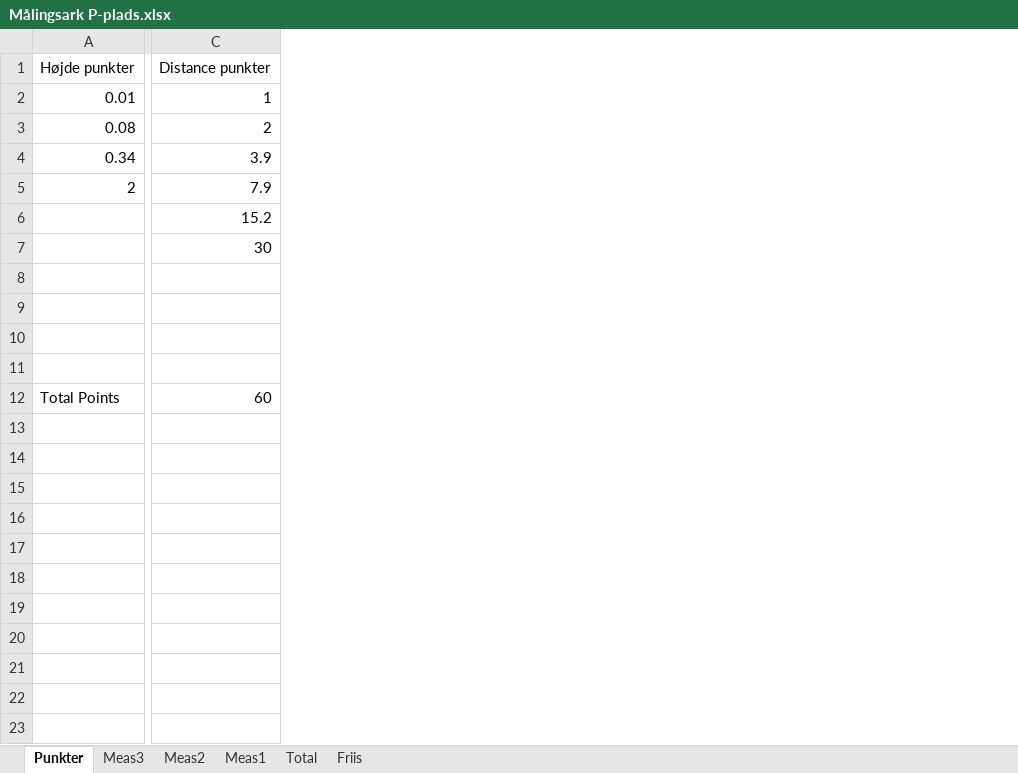
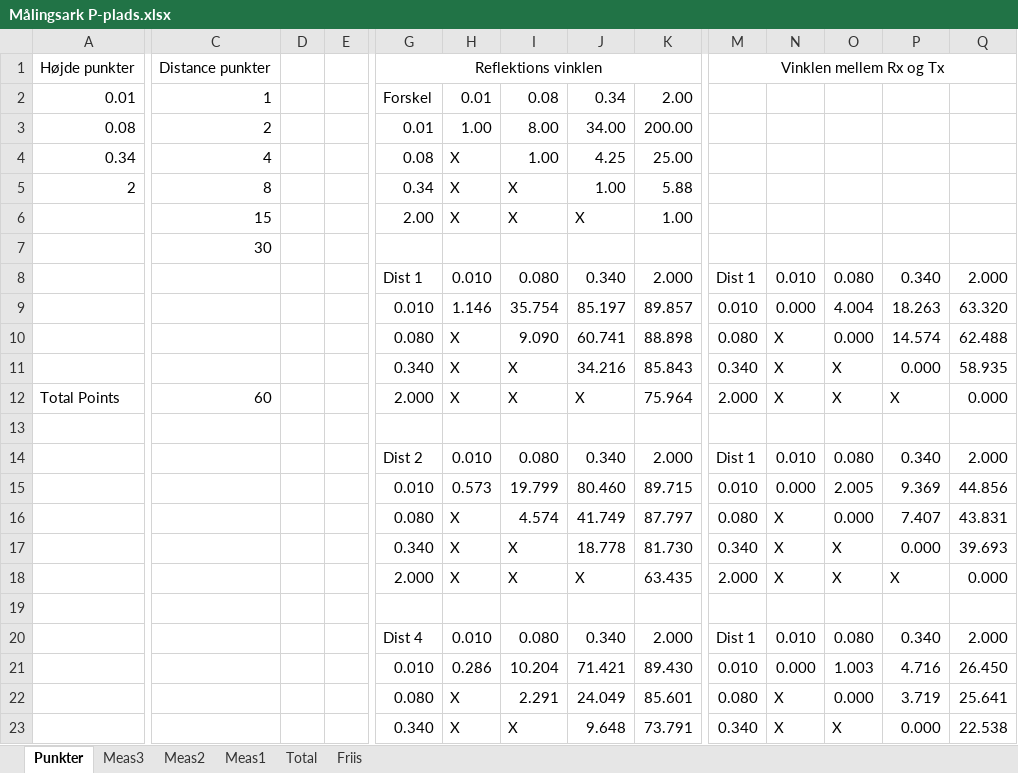
Before and after one commit to tkjj13/P7, an Excel workbook: Målingsark P-plads.xlsx, sheet Punkter, drawn as a sheet; only a part is shown, gaps mark what is left out; values as stored, in another font and other column widths than the file's, no borders; rows hold the shown columns only; the diff covers the shown part only; the diff names each change by its address in the sheet, - before the commit and + after, or states it on an @@ line.

Commit message:
Vinkler

```diff
--- a/Målingsark P-plads.xlsx (sheet Punkter)
+++ b/Målingsark P-plads.xlsx (sheet Punkter)
+column D, empty
+column E, empty
+column G, rows 1-12: Reflektions vinklen | Forskel | 0.01 | 0.08 | 0.34 | 2.00 |  | Dist 1 | 0.010 | 0.080 | 0.340 | 2.000
+column H, rows 2-12: 0.01 | 1.00 | X | X | X |  | 0.010 | 1.146 | X | X | X
+column I, rows 2-12: 0.08 | 8.00 | 1.00 | X | X |  | 0.080 | 35.754 | 9.090 | X | X
+column J, rows 2-12: 0.34 | 34.00 | 4.25 | 1.00 | X |  | 0.340 | 85.197 | 60.741 | 34.216 | X
+column K, rows 2-12: 2.00 | 200.00 | 25.00 | 5.88 | 1.00 |  | 2.000 | 89.857 | 88.898 | 85.843 | 75.964
+column M, rows 1-12: Vinklen mellem Rx og Tx |  |  |  |  |  |  | Dist 1 | 0.010 | 0.080 | 0.340 | 2.000
+column N, rows 8-12: 0.010 | 0.000 | X | X | X
+column O, rows 8-12: 0.080 | 4.004 | 0.000 | X | X
+column P, rows 8-12: 0.340 | 18.263 | 14.574 | 0.000 | X
+column Q, rows 8-12: 2.000 | 63.320 | 62.488 | 58.935 | 0.000
-C4: 3.9
+C4: 4
-C5: 7.9
+C5: 8
-C6: 15.2
+C6: 15
-row 8: (empty)
+row 8:  |  |  |  | Dist 1 | 0.010 | 0.080 | 0.340 | 2.000 | Dist 1 | 0.010 | 0.080 | 0.340 | 2.000
-row 9: (empty)
+row 9:  |  |  |  | 0.010 | 1.146 | 35.754 | 85.197 | 89.857 | 0.010 | 0.000 | 4.004 | 18.263 | 63.320
-row 10: (empty)
+row 10:  |  |  |  | 0.080 | X | 9.090 | 60.741 | 88.898 | 0.080 | X | 0.000 | 14.574 | 62.488
-row 11: (empty)
+row 11:  |  |  |  | 0.340 | X | X | 34.216 | 85.843 | 0.340 | X | X | 0.000 | 58.935
+row 13: (empty)
+row 14:  |  |  |  | Dist 2 | 0.010 | 0.080 | 0.340 | 2.000 | Dist 1 | 0.010 | 0.080 | 0.340 | 2.000
+row 15:  |  |  |  | 0.010 | 0.573 | 19.799 | 80.460 | 89.715 | 0.010 | 0.000 | 2.005 | 9.369 | 44.856
+row 16:  |  |  |  | 0.080 | X | 4.574 | 41.749 | 87.797 | 0.080 | X | 0.000 | 7.407 | 43.831
+row 17:  |  |  |  | 0.340 | X | X | 18.778 | 81.730 | 0.340 | X | X | 0.000 | 39.693
+row 18:  |  |  |  | 2.000 | X | X | X | 63.435 | 2.000 | X | X | X | 0.000
+row 19: (empty)
+row 20:  |  |  |  | Dist 4 | 0.010 | 0.080 | 0.340 | 2.000 | Dist 1 | 0.010 | 0.080 | 0.340 | 2.000
+row 21:  |  |  |  | 0.010 | 0.286 | 10.204 | 71.421 | 89.430 | 0.010 | 0.000 | 1.003 | 4.716 | 26.450
+row 22:  |  |  |  | 0.080 | X | 2.291 | 24.049 | 85.601 | 0.080 | X | 0.000 | 3.719 | 25.641
+row 23:  |  |  |  | 0.340 | X | X | 9.648 | 73.791 | 0.340 | X | X | 0.000 | 22.538
```
Also changed, not shown: 19 added rows and 2 added columns elsewhere in this sheet, sheet Friis, sheet Total.
